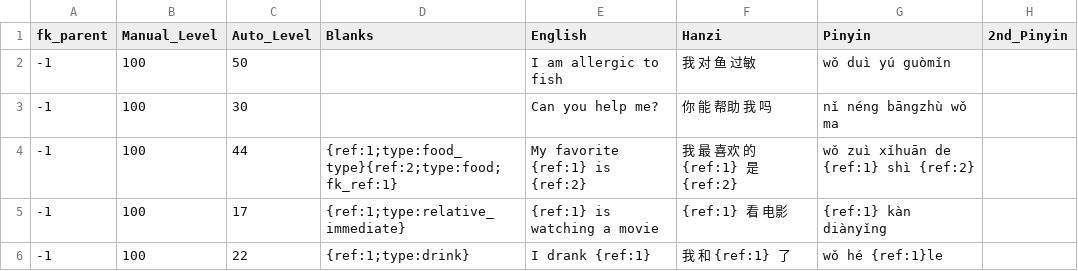
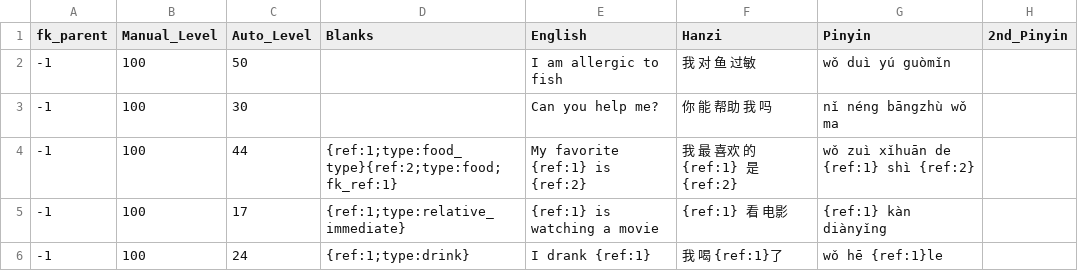
Before and after one commit to JasonFaas/mandarin-translations-sql-creation, a CSV file: data_raw/output/0000_translations.csv, drawn as a sheet.

Commit message:
Drank fixed

```diff
--- a/data_raw/output/0000_translations.csv
+++ b/data_raw/output/0000_translations.csv
@@ -5,2 +5,2 @@ fk_parent,Manual_Level,Auto_Level,Blanks,English,Hanzi,Pinyin,2nd_Pinyin
 -1,100,17,{ref:1;type:relative_immediate},{ref:1} is watching a movie,{ref:1} 看 电影,{ref:1} kàn diànyǐng,
--1,100,22,{ref:1;type:drink},I drank {ref:1},我 和 {ref:1} 了,wǒ hé {ref:1}le,
+-1,100,24,{ref:1;type:drink},I drank {ref:1},我 喝 {ref:1}了,wǒ hē {ref:1}le,
```
